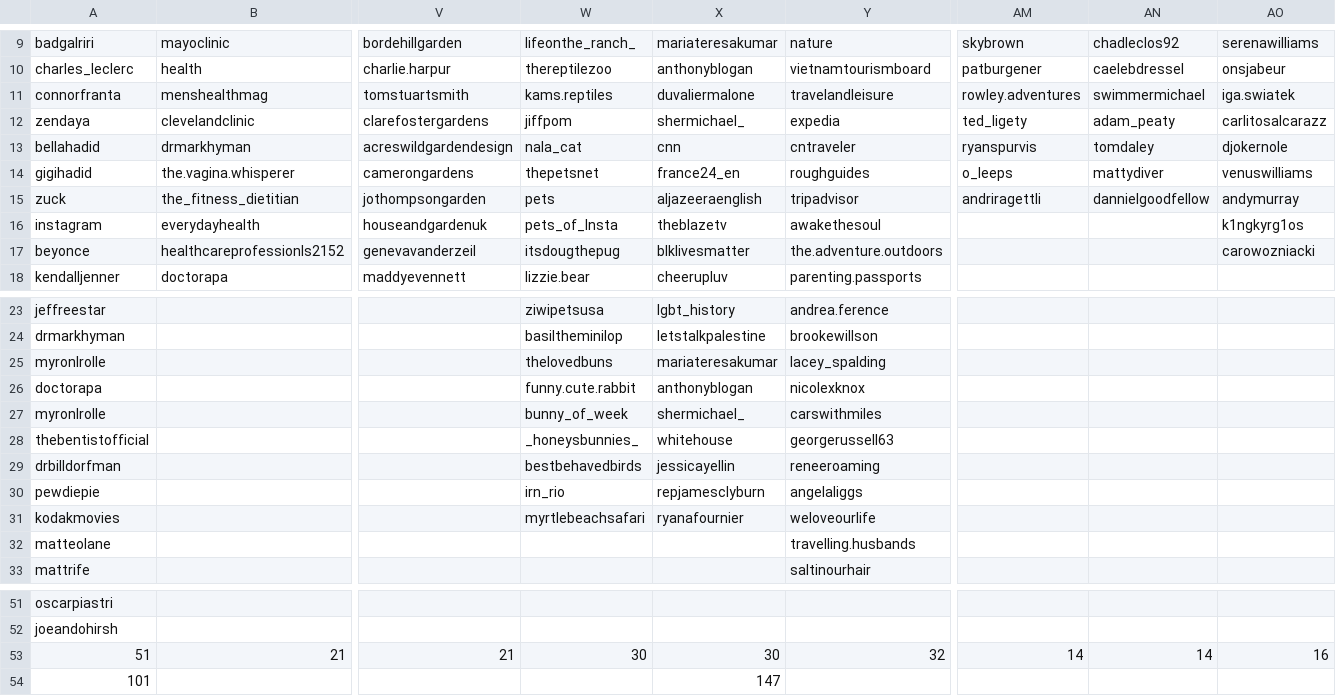
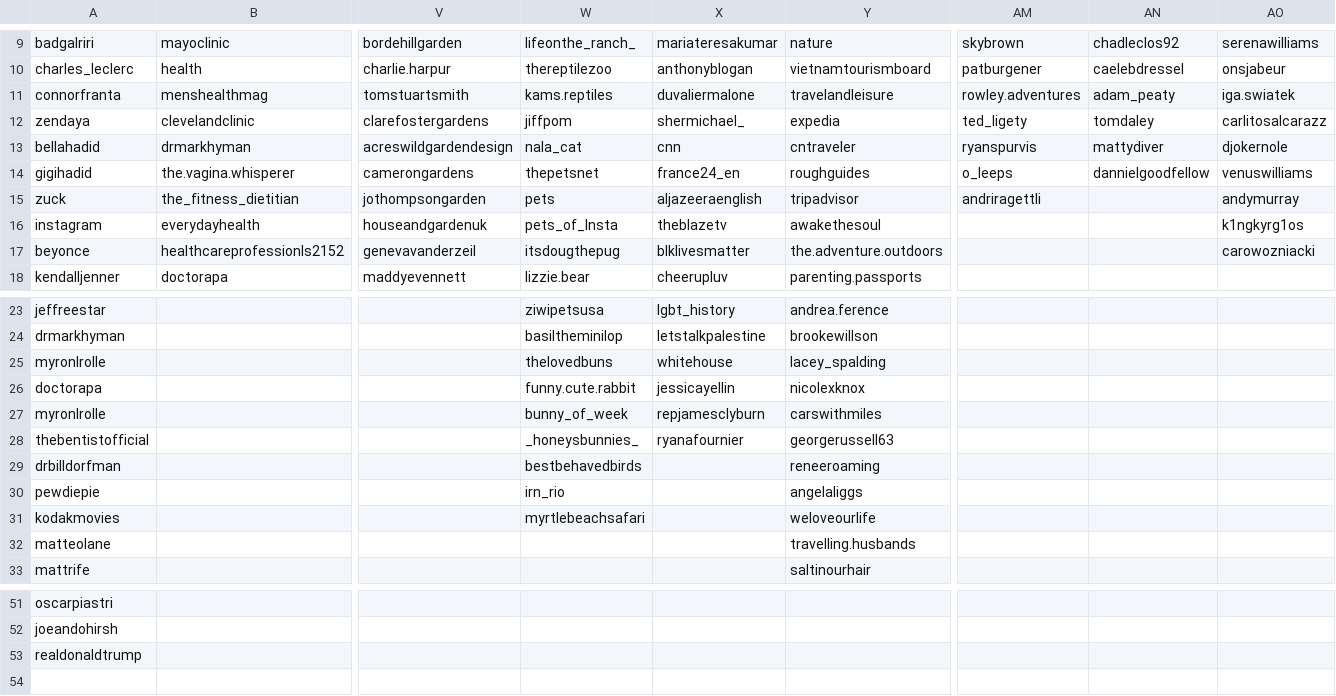
Before and after one commit to Hamza-benAmmar/Classification-Of-Instagram-users-According-To-Their-Interests, a CSV file: datasetPfa.csv, drawn as a sheet; only a part is shown, gaps mark what is left out; removed rows and columns are numbered as before the commit, all else as after; rows hold the shown columns only; the diff names each change by its address in the sheet, - before the commit and + after, or states it on an @@ line.

```diff
--- a/datasetPfa.csv
+++ b/datasetPfa.csv
-AN11: swimmermichael
+AN11: adam_peaty
-AN12: adam_peaty
+AN12: tomdaley
-AN13: tomdaley
+AN13: mattydiver
-AN14: mattydiver
+AN14: dannielgoodfellow
-AN15: dannielgoodfellow
+AN15: (empty)
-X25: mariateresakumar
+X25: whitehouse
-X26: anthonyblogan
+X26: jessicayellin
-X27: shermichael_
+X27: repjamesclyburn
-X28: whitehouse
+X28: ryanafournier
-X29: jessicayellin
+X29: (empty)
-X30: repjamesclyburn
+X30: (empty)
-X31: ryanafournier
+X31: (empty)
-row 53: 51 | 21 | 21 | 30 | 30 | 32 | 14 | 14 | 16
-row 54: 101 |  |  |  | 147
+row 53: realdonaldtrump
```
Also changed, not shown: output2.csv, 5 other files.
